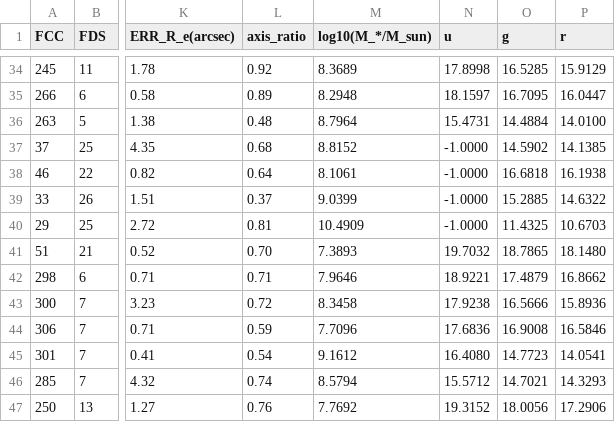
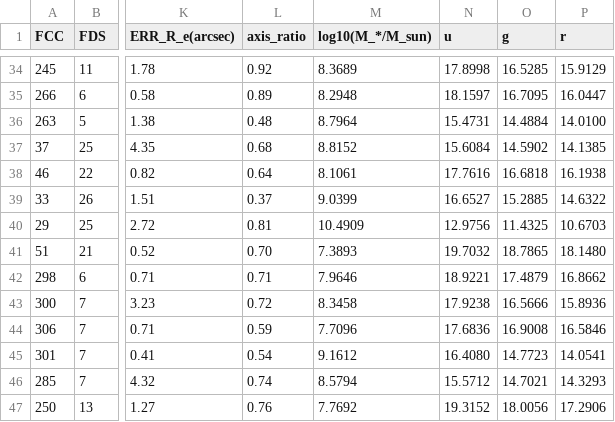
Before and after one commit to MixedPack/PhD, a CSV file: paper_I/2_pipeline/0_Galaxies_Table/Galaxies_Table.csv, drawn as a sheet; only a part is shown, gaps mark what is left out; the diff names each change by its address in the sheet, - before the commit and + after, or states it on an @@ line.

Commit message:
Update Galaxies_Table.csv

```diff
--- a/paper_I/2_pipeline/0_Galaxies_Table/Galaxies_Table.csv
+++ b/paper_I/2_pipeline/0_Galaxies_Table/Galaxies_Table.csv
-N37 (u): -1.0000
+N37 (u): 15.6084
-N38 (u): -1.0000
+N38 (u): 17.7616
-N39 (u): -1.0000
+N39 (u): 16.6527
-N40 (u): -1.0000
+N40 (u): 12.9756
```
